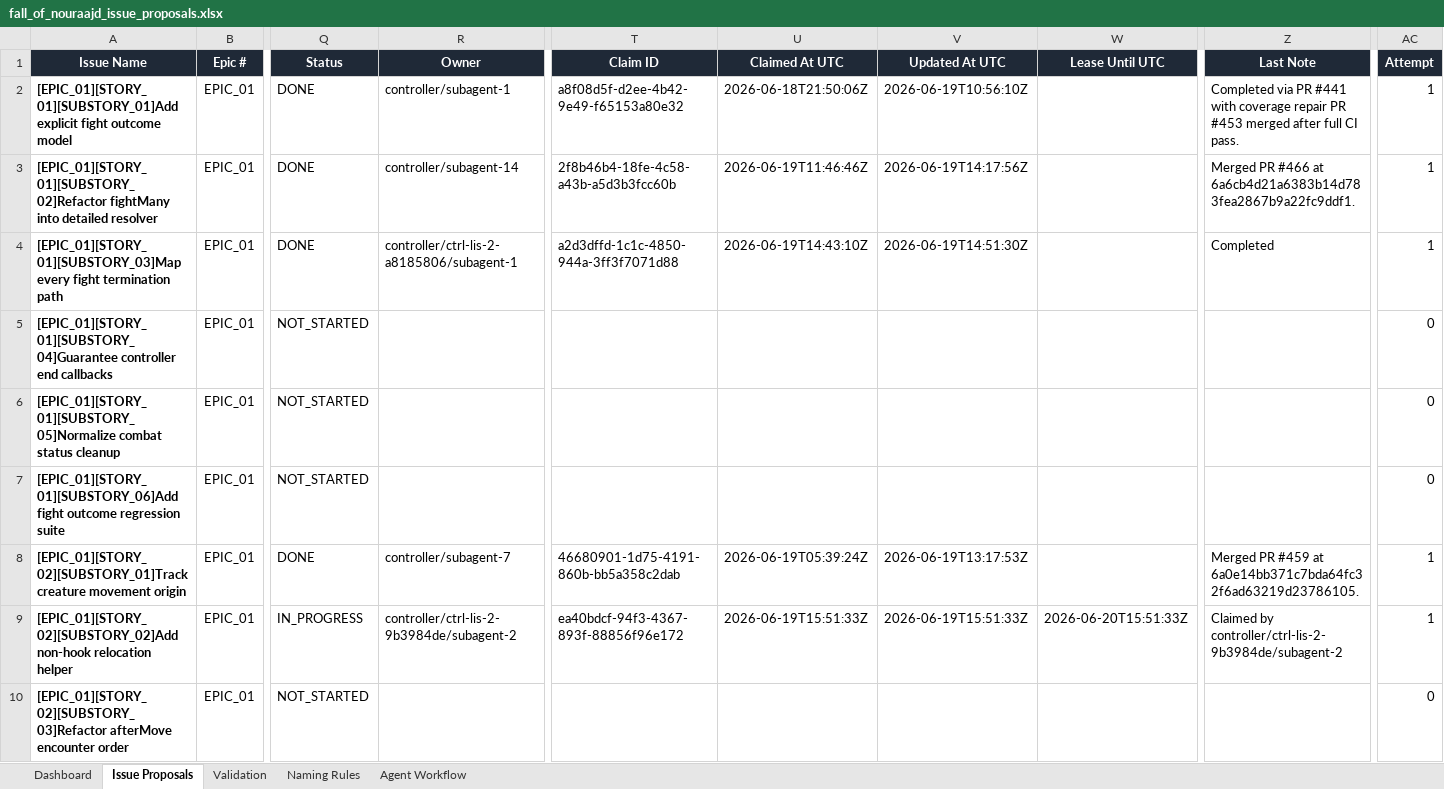
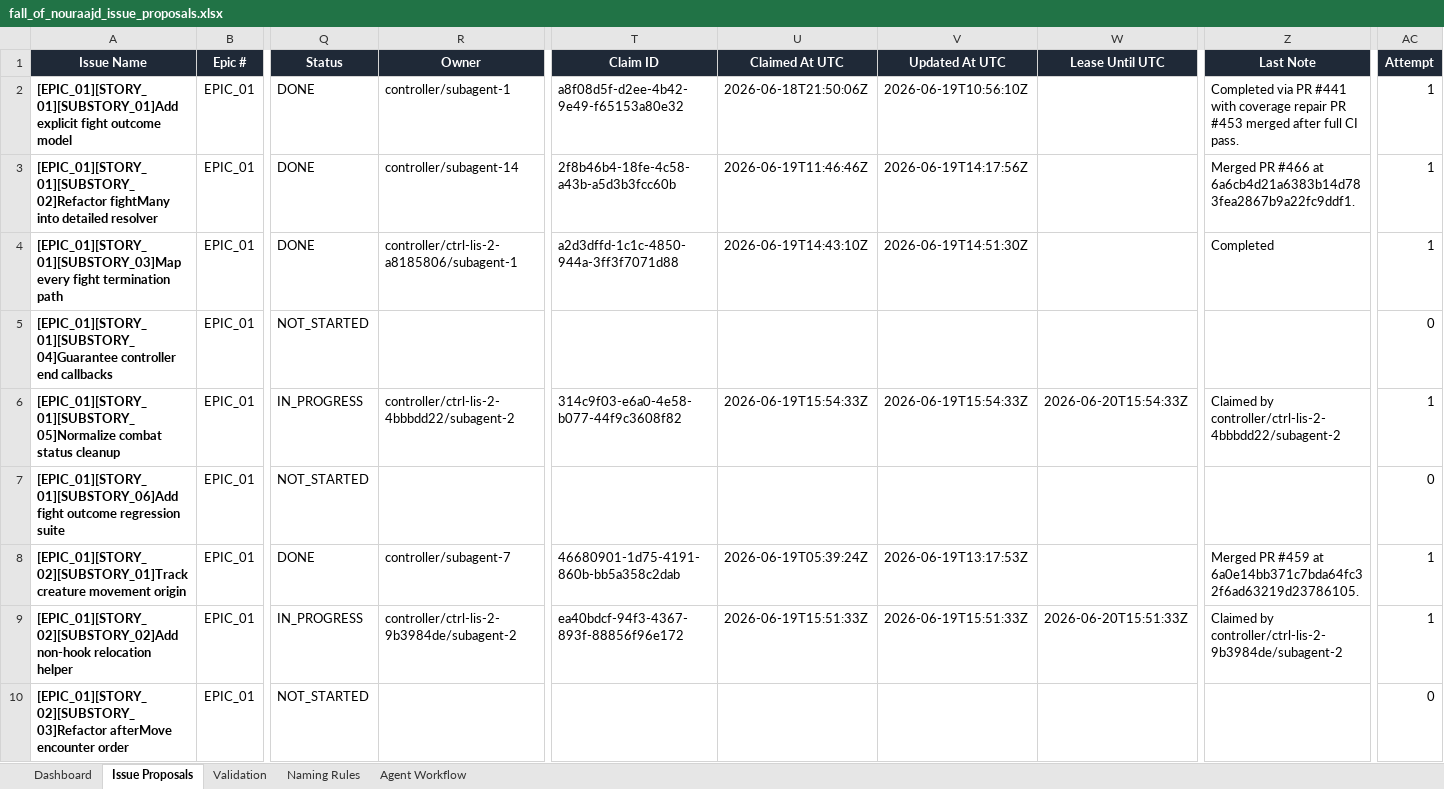
Before and after one commit to lisu188/fall-of-nouraajd, an Excel workbook: planning/fall_of_nouraajd_issue_proposals.xlsx, sheet Issue Proposals, drawn as a sheet; only a part is shown, gaps mark what is left out; values as stored, in another font and other column widths than the file's, no borders; conditional formats and table styles not drawn; the diff names each change by its address in the sheet, - before the commit and + after, or states it on an @@ line.

Commit message:
Claim combat status cleanup issue

```diff
--- a/planning/fall_of_nouraajd_issue_proposals.xlsx (sheet Issue Proposals)
+++ b/planning/fall_of_nouraajd_issue_proposals.xlsx (sheet Issue Proposals)
-Q6 (Status): NOT_STARTED
+Q6 (Status): IN_PROGRESS
-R6 (Owner): (empty)
+R6 (Owner): controller/ctrl-lis-2-4bbbdd22/subagent-2
-T6 (Claim ID): (empty)
+T6 (Claim ID): 314c9f03-e6a0-4e58-b077-44f9c3608f82
-U6 (Claimed At UTC): (empty)
+U6 (Claimed At UTC): 2026-06-19T15:54:33Z
-V6 (Updated At UTC): (empty)
+V6 (Updated At UTC): 2026-06-19T15:54:33Z
-W6 (Lease Until UTC): (empty)
+W6 (Lease Until UTC): 2026-06-20T15:54:33Z
-Z6 (Last Note): (empty)
+Z6 (Last Note): Claimed by controller/ctrl-lis-2-4bbbdd22/subagent-2
-AC6 (Attempt): 0
+AC6 (Attempt): 1
```
